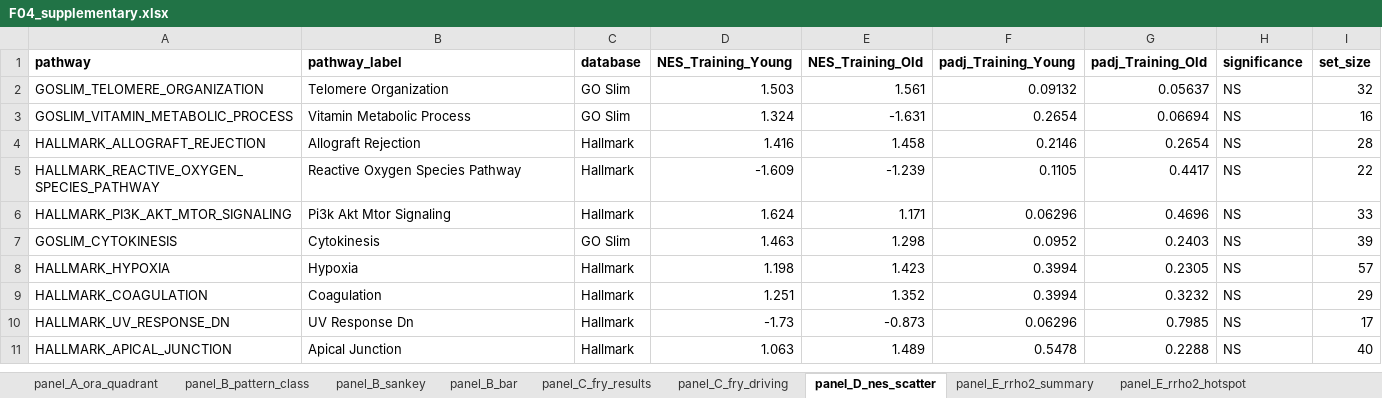
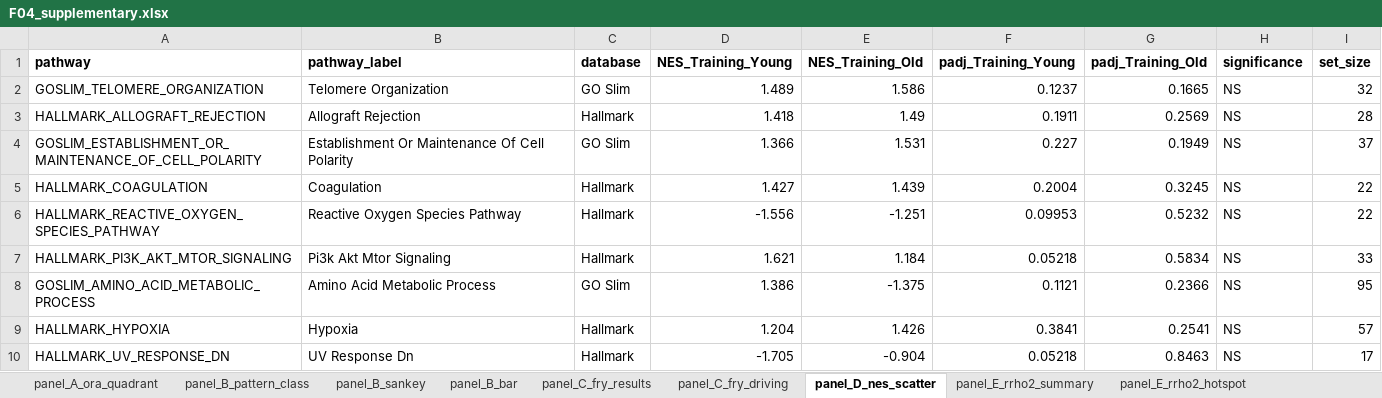
Before and after one commit to Dustyn-T-Lewis/YvO_2025, an Excel workbook: 04_Figures/F04/c_data/F04_supplementary.xlsx, sheet panel_D_nes_scatter, drawn as a sheet; only a part is shown; values as stored, in another font and other column widths than the file's, no borders; removed rows and columns are numbered as before the commit, all else as after; the diff covers the shown part only; the diff names each change by its address in the sheet, - before the commit and + after, or states it on an @@ line.

```diff
--- a/04_Figures/F04/c_data/F04_supplementary.xlsx (sheet panel_D_nes_scatter)
+++ b/04_Figures/F04/c_data/F04_supplementary.xlsx (sheet panel_D_nes_scatter)
-D2 (NES_Training_Young): 1.503
+D2 (NES_Training_Young): 1.489
-E2 (NES_Training_Old): 1.561
+E2 (NES_Training_Old): 1.586
-F2 (padj_Training_Young): 0.09132
+F2 (padj_Training_Young): 0.1237
-G2 (padj_Training_Old): 0.05637
+G2 (padj_Training_Old): 0.1665
-row 3: GOSLIM_VITAMIN_METABOLIC_PROCESS | Vitamin Metabolic Process | GO Slim | 1.324 | -1.631 | 0.2654 | 0.06694 | NS | 16
-D3 (NES_Training_Young): 1.416
+D3 (NES_Training_Young): 1.418
-E3 (NES_Training_Old): 1.458
+E3 (NES_Training_Old): 1.49
-F3 (padj_Training_Young): 0.2146
+F3 (padj_Training_Young): 0.1911
-G3 (padj_Training_Old): 0.2654
+G3 (padj_Training_Old): 0.2569
+row 4: GOSLIM_ESTABLISHMENT_OR_MAINTENANCE_OF_CELL_POLARITY | Establishment Or Maintenance Of Cell Polarity | GO Slim | 1.366 | 1.531 | 0.227 | 0.1949 | NS | 37
+row 5: HALLMARK_COAGULATION | Coagulation | Hallmark | 1.427 | 1.439 | 0.2004 | 0.3245 | NS | 22
-D6 (NES_Training_Young): -1.609
+D6 (NES_Training_Young): -1.556
-E6 (NES_Training_Old): -1.239
+E6 (NES_Training_Old): -1.251
-F6 (padj_Training_Young): 0.1105
+F6 (padj_Training_Young): 0.09953
-G6 (padj_Training_Old): 0.4417
+G6 (padj_Training_Old): 0.5232
-D7 (NES_Training_Young): 1.624
+D7 (NES_Training_Young): 1.621
-E7 (NES_Training_Old): 1.171
+E7 (NES_Training_Old): 1.184
-F7 (padj_Training_Young): 0.06296
+F7 (padj_Training_Young): 0.05218
-G7 (padj_Training_Old): 0.4696
+G7 (padj_Training_Old): 0.5834
-row 7: GOSLIM_CYTOKINESIS | Cytokinesis | GO Slim | 1.463 | 1.298 | 0.0952 | 0.2403 | NS | 39
+row 8: GOSLIM_AMINO_ACID_METABOLIC_PROCESS | Amino Acid Metabolic Process | GO Slim | 1.386 | -1.375 | 0.1121 | 0.2366 | NS | 95
-D9 (NES_Training_Young): 1.198
+D9 (NES_Training_Young): 1.204
-E9 (NES_Training_Old): 1.423
+E9 (NES_Training_Old): 1.426
-F9 (padj_Training_Young): 0.3994
+F9 (padj_Training_Young): 0.3841
-G9 (padj_Training_Old): 0.2305
+G9 (padj_Training_Old): 0.2541
-row 9: HALLMARK_COAGULATION | Coagulation | Hallmark | 1.251 | 1.352 | 0.3994 | 0.3232 | NS | 29
-D10 (NES_Training_Young): -1.73
+D10 (NES_Training_Young): -1.705
-E10 (NES_Training_Old): -0.873
+E10 (NES_Training_Old): -0.904
-F10 (padj_Training_Young): 0.06296
+F10 (padj_Training_Young): 0.05218
-G10 (padj_Training_Old): 0.7985
+G10 (padj_Training_Old): 0.8463
-row 11: HALLMARK_APICAL_JUNCTION | Apical Junction | Hallmark | 1.063 | 1.489 | 0.5478 | 0.2288 | NS | 40
```
Also changed, not shown: 22 added rows, 30 removed rows and 126 edited cells elsewhere in this sheet, sheet SUPP_enrichment_blunting, sheet panel_E_rrho2_ora_concord, sheet SUPP_rho_bootstrap, sheet panel_E_rrho2_hotspot, sheet panel_B_pattern_class, sheet panel_C_fry_driving, 8 more sheets, 39 other files.
